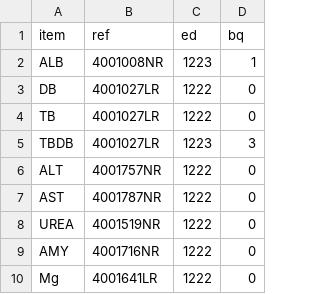
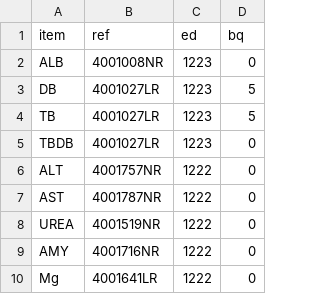
Before and after one commit to karpenzyah/Hospitex-Barcodes-Generator, a CSV file: Task.csv, drawn as a sheet; only a part is shown.

```diff
--- a/Task.csv
+++ b/Task.csv
@@ -1,6 +1,6 @@
 item,ref,ed,bq
-ALB ,4001008NR,1223,1
-DB  ,4001027LR,1222,0
-TB  ,4001027LR,1222,0
-TBDB,4001027LR,1223,3
+ALB ,4001008NR,1223,0
+DB  ,4001027LR,1223,5
+TB  ,4001027LR,1223,5
+TBDB,4001027LR,1223,0
 ALT ,4001757NR,1222,0
```
Also changed, not shown: 8 other files.
